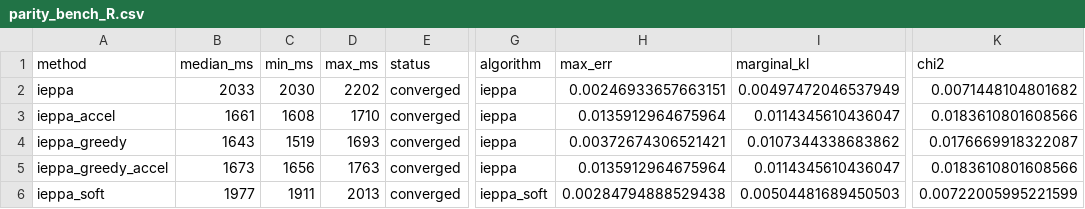
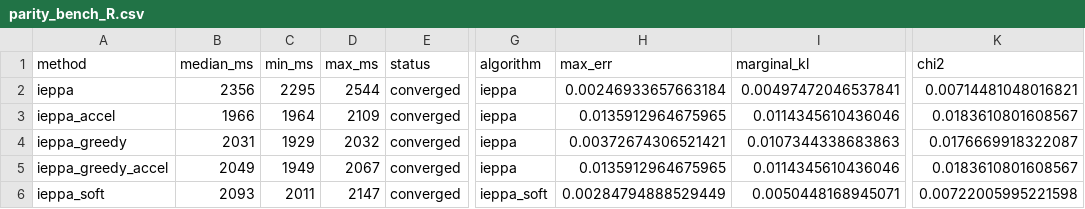
Before and after one commit to davdittrich/leafblower, a CSV file: benchmarks/results/parity/parity_bench_R.csv, drawn as a sheet; only a part is shown, gaps mark what is left out; the diff covers the shown part only; the diff names each change by its address in the sheet, - before the commit and + after, or states it on an @@ line.

```diff
--- a/benchmarks/results/parity/parity_bench_R.csv
+++ b/benchmarks/results/parity/parity_bench_R.csv
-B2 (median_ms): 2033
+B2 (median_ms): 2356
-C2 (min_ms): 2030
+C2 (min_ms): 2295
-D2 (max_ms): 2202
+D2 (max_ms): 2544
-H2 (max_err): 0.00246933657663151
+H2 (max_err): 0.00246933657663184
-I2 (marginal_kl): 0.00497472046537949
+I2 (marginal_kl): 0.00497472046537841
-K2 (chi2): 0.0071448104801682
+K2 (chi2): 0.00714481048016821
-B3 (median_ms): 1661
+B3 (median_ms): 1966
-C3 (min_ms): 1608
+C3 (min_ms): 1964
-D3 (max_ms): 1710
+D3 (max_ms): 2109
-H3 (max_err): 0.0135912964675964
+H3 (max_err): 0.0135912964675965
-I3 (marginal_kl): 0.0114345610436047
+I3 (marginal_kl): 0.0114345610436046
-K3 (chi2): 0.0183610801608566
+K3 (chi2): 0.0183610801608567
-B4 (median_ms): 1643
+B4 (median_ms): 2031
-C4 (min_ms): 1519
+C4 (min_ms): 1929
-D4 (max_ms): 1693
+D4 (max_ms): 2032
-I4 (marginal_kl): 0.0107344338683862
+I4 (marginal_kl): 0.0107344338683863
-B5 (median_ms): 1673
+B5 (median_ms): 2049
-C5 (min_ms): 1656
+C5 (min_ms): 1949
-D5 (max_ms): 1763
+D5 (max_ms): 2067
-H5 (max_err): 0.0135912964675964
+H5 (max_err): 0.0135912964675965
-I5 (marginal_kl): 0.0114345610436047
+I5 (marginal_kl): 0.0114345610436046
-K5 (chi2): 0.0183610801608566
+K5 (chi2): 0.0183610801608567
-B6 (median_ms): 1977
+B6 (median_ms): 2093
-C6 (min_ms): 1911
+C6 (min_ms): 2011
-D6 (max_ms): 2013
+D6 (max_ms): 2147
-H6 (max_err): 0.00284794888529438
+H6 (max_err): 0.00284794888529449
-I6 (marginal_kl): 0.00504481689450503
+I6 (marginal_kl): 0.0050448168945071
-K6 (chi2): 0.00722005995221599
+K6 (chi2): 0.00722005995221598
```
Also changed, not shown: 41 edited cells elsewhere in this file, benchmarks/results/parity/parity_bench_Py.csv, 10 other files.
